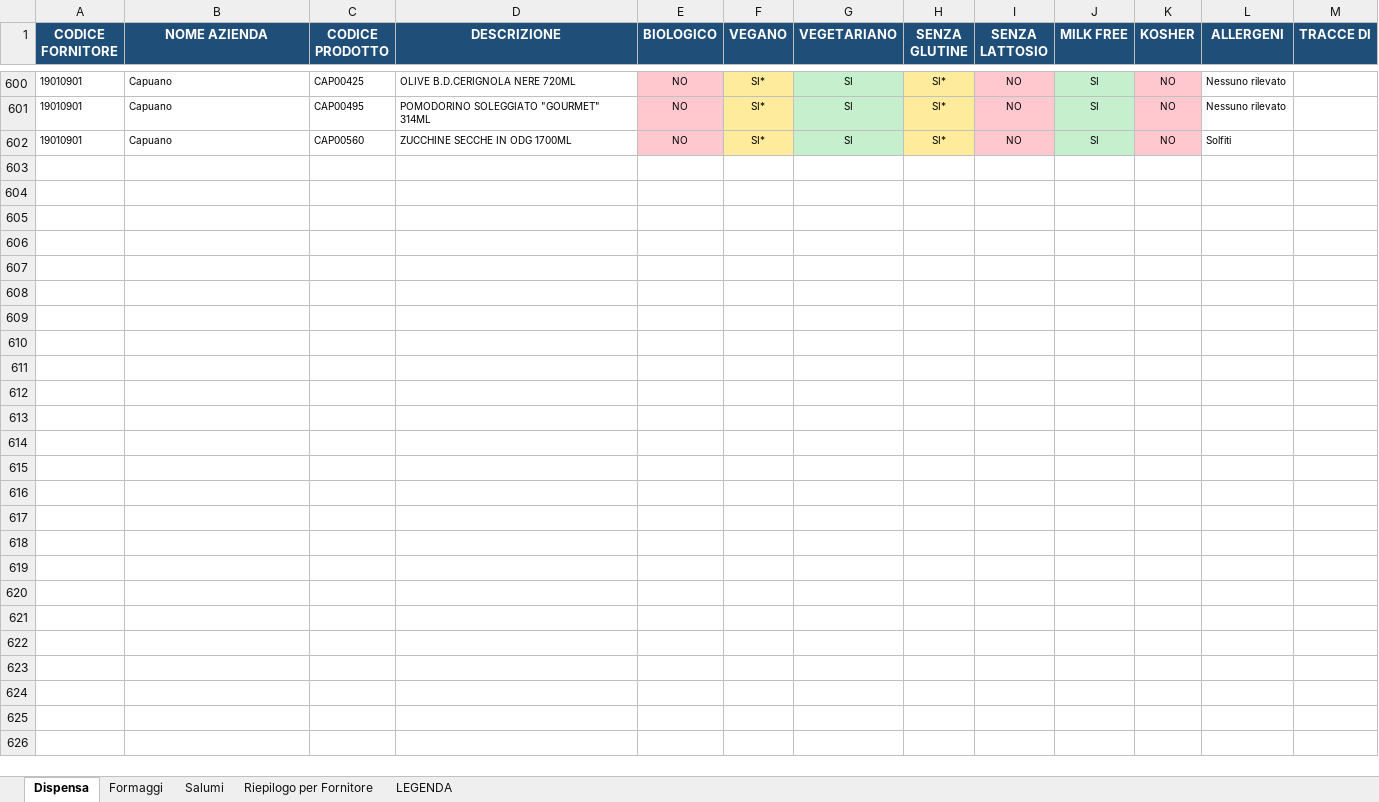
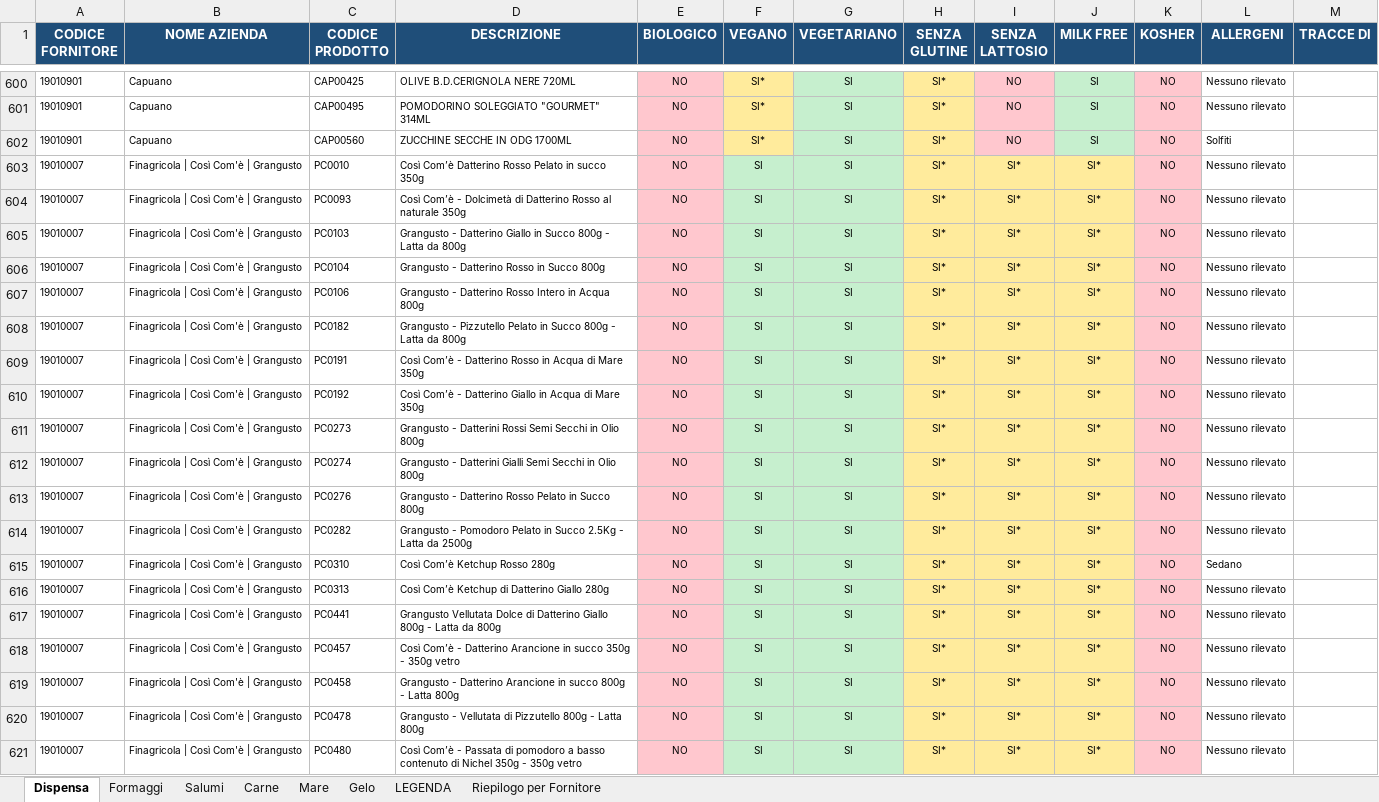
Before and after one commit to Michele1406/prodotti-sofood, an Excel workbook: riassunto_prodotti.xlsx, sheet Dispensa, drawn as a sheet; only a part is shown, gaps mark what is left out; values as stored, in another font and other column widths than the file's, no borders; the diff covers the shown part only; the diff names each change by its address in the sheet, - before the commit and + after, or states it on an @@ line.

```diff
--- a/riassunto_prodotti.xlsx (sheet Dispensa)
+++ b/riassunto_prodotti.xlsx (sheet Dispensa)
+sheet tab: Carne
+sheet tab: Mare
+sheet tab: Gelo
@@ sheet tab order changed: Dispensa | Formaggi | Salumi | Carne | Mare | Gelo | LEGENDA | Riepilogo per Fornitore @@
+row 603: 19010007 | Finagricola | Così Com'è | Grangusto | PC0010 | Così Com’è Datterino Rosso Pelato in succo 350g | NO | SI | SI | SI* | SI* | SI* | NO | Nessuno rilevato
+row 604: 19010007 | Finagricola | Così Com'è | Grangusto | PC0093 | Così Com’è - Dolcimetà di Datterino Rosso al naturale 350g | NO | SI | SI | SI* | SI* | SI* | NO | Nessuno rilevato
+row 605: 19010007 | Finagricola | Così Com'è | Grangusto | PC0103 | Grangusto - Datterino Giallo in Succo 800g - Latta da 800g | NO | SI | SI | SI* | SI* | SI* | NO | Nessuno rilevato
+row 606: 19010007 | Finagricola | Così Com'è | Grangusto | PC0104 | Grangusto - Datterino Rosso in Succo 800g | NO | SI | SI | SI* | SI* | SI* | NO | Nessuno rilevato
+row 607: 19010007 | Finagricola | Così Com'è | Grangusto | PC0106 | Grangusto - Datterino Rosso Intero in Acqua 800g | NO | SI | SI | SI* | SI* | SI* | NO | Nessuno rilevato
+row 608: 19010007 | Finagricola | Così Com'è | Grangusto | PC0182 | Grangusto - Pizzutello Pelato in Succo 800g - Latta da 800g | NO | SI | SI | SI* | SI* | SI* | NO | Nessuno rilevato
+row 609: 19010007 | Finagricola | Così Com'è | Grangusto | PC0191 | Così Com’è - Datterino Rosso in Acqua di Mare 350g | NO | SI | SI | SI* | SI* | SI* | NO | Nessuno rilevato
+row 610: 19010007 | Finagricola | Così Com'è | Grangusto | PC0192 | Così Com’è - Datterino Giallo in Acqua di Mare 350g | NO | SI | SI | SI* | SI* | SI* | NO | Nessuno rilevato
+row 611: 19010007 | Finagricola | Così Com'è | Grangusto | PC0273 | Grangusto - Datterini Rossi Semi Secchi in Olio 800g | NO | SI | SI | SI* | SI* | SI* | NO | Nessuno rilevato
+row 612: 19010007 | Finagricola | Così Com'è | Grangusto | PC0274 | Grangusto - Datterini Gialli Semi Secchi in Olio 800g | NO | SI | SI | SI* | SI* | SI* | NO | Nessuno rilevato
+row 613: 19010007 | Finagricola | Così Com'è | Grangusto | PC0276 | Grangusto - Datterino Rosso Pelato in Succo 800g | NO | SI | SI | SI* | SI* | SI* | NO | Nessuno rilevato
+row 614: 19010007 | Finagricola | Così Com'è | Grangusto | PC0282 | Grangusto - Pomodoro Pelato in Succo 2.5Kg - Latta da 2500g | NO | SI | SI | SI* | SI* | SI* | NO | Nessuno rilevato
+row 615: 19010007 | Finagricola | Così Com'è | Grangusto | PC0310 | Così Com’è Ketchup Rosso 280g | NO | SI | SI | SI* | SI* | SI* | NO | Sedano
+row 616: 19010007 | Finagricola | Così Com'è | Grangusto | PC0313 | Così Com’è Ketchup di Datterino Giallo 280g | NO | SI | SI | SI* | SI* | SI* | NO | Nessuno rilevato
+row 617: 19010007 | Finagricola | Così Com'è | Grangusto | PC0441 | Grangusto Vellutata Dolce di Datterino Giallo 800g - Latta da 800g | NO | SI | SI | SI* | SI* | SI* | NO | Nessuno rilevato
+row 618: 19010007 | Finagricola | Così Com'è | Grangusto | PC0457 | Così Com’è - Datterino Arancione in succo 350g - 350g vetro | NO | SI | SI | SI* | SI* | SI* | NO | Nessuno rilevato
+row 619: 19010007 | Finagricola | Così Com'è | Grangusto | PC0458 | Grangusto - Datterino Arancione in succo 800g - Latta 800g | NO | SI | SI | SI* | SI* | SI* | NO | Nessuno rilevato
+row 620: 19010007 | Finagricola | Così Com'è | Grangusto | PC0478 | Grangusto - Vellutata di Pizzutello 800g - Latta 800g | NO | SI | SI | SI* | SI* | SI* | NO | Nessuno rilevato
+row 621: 19010007 | Finagricola | Così Com'è | Grangusto | PC0480 | Così Com’è - Passata di pomodoro a basso contenuto di Nichel 350g - 350g vetro | NO | SI | SI | SI* | SI* | SI* | NO | Nessuno rilevato
```
Also changed, not shown: 100 added rows, 1 edited cell and cell formats elsewhere in this sheet, sheet Formaggi, sheet Salumi, sheet Riepilogo per Fornitore, sheet LEGENDA, 37 other files.
